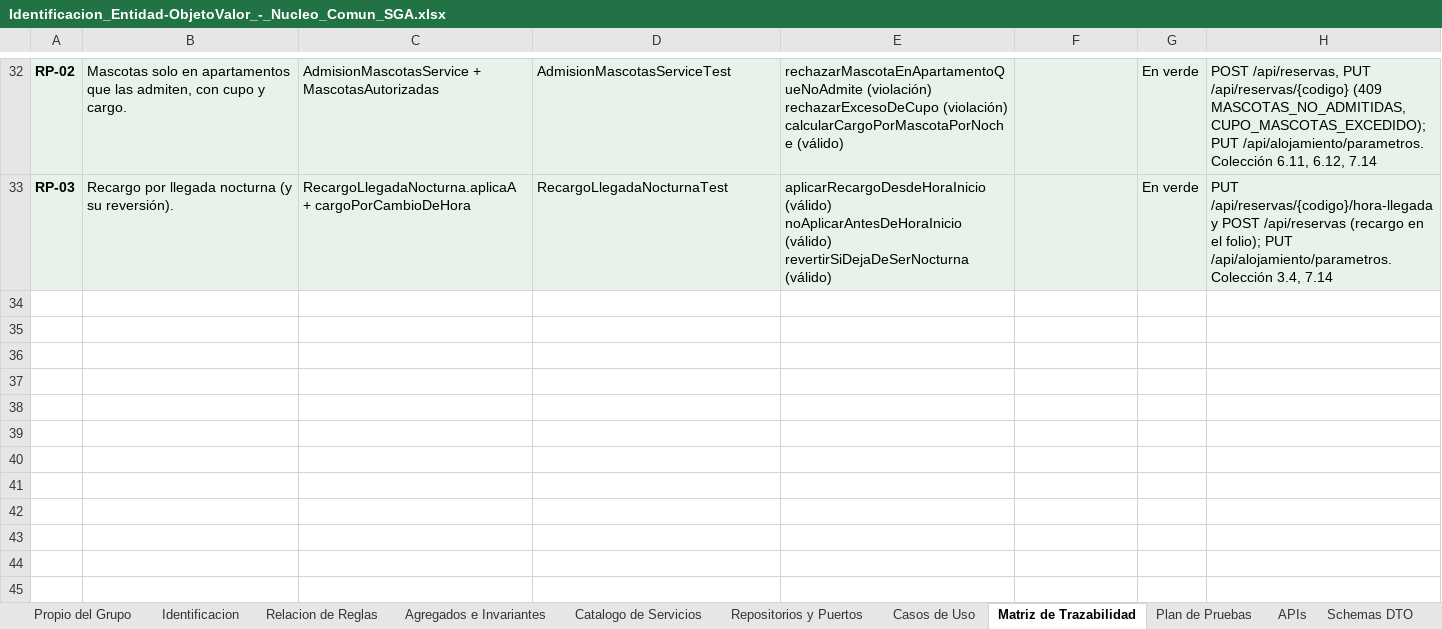
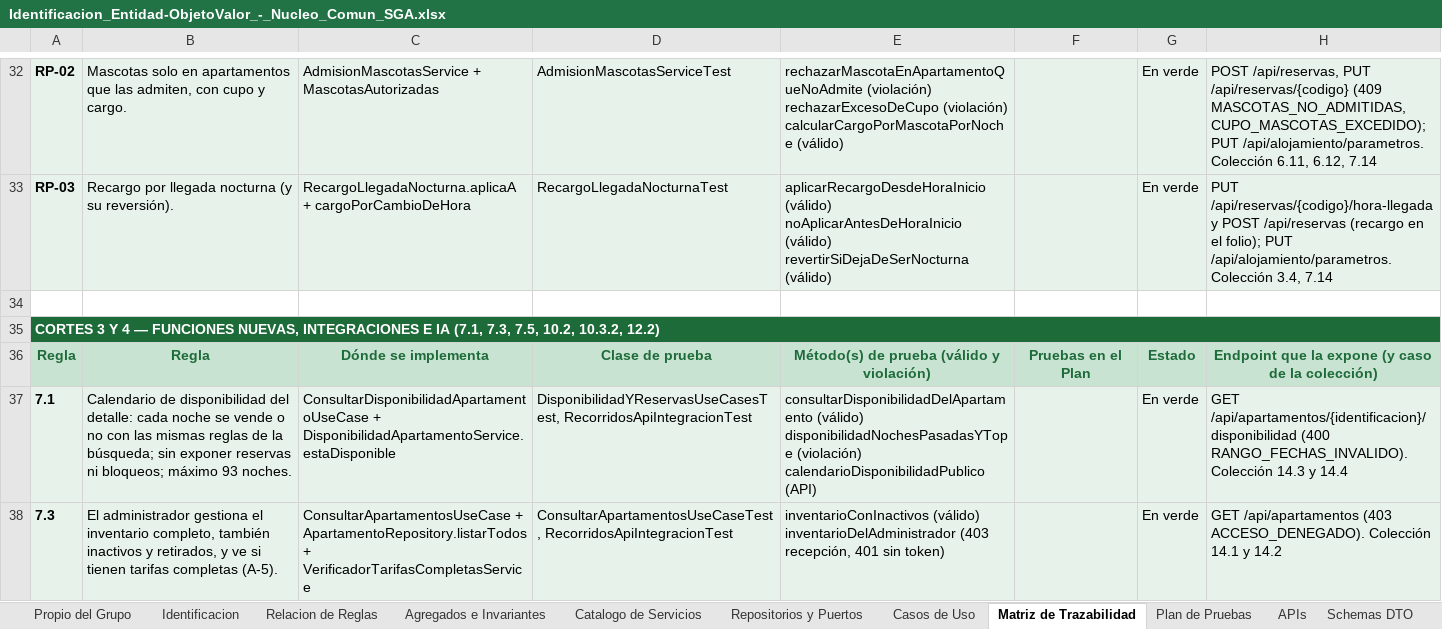
Before and after one commit to Mika-grd/Stayly-UQ, an Excel workbook: docs/modelo/Identificacion_Entidad-ObjetoValor_-_Nucleo_Comun_SGA.xlsx, sheet Matriz de Trazabilidad, drawn as a sheet; only a part is shown, gaps mark what is left out; values as stored, in another font and other column widths than the file's, no borders; the diff covers the shown part only; the diff names each change by its address in the sheet, - before the commit and + after, or states it on an @@ line.

Commit message:
docs(modelo): casos de uso, puertos y trazabilidad de los cortes 3 y 4

```diff
--- a/docs/modelo/Identificacion_Entidad-ObjetoValor_-_Nucleo_Comun_SGA.xlsx (sheet Matriz de Trazabilidad)
+++ b/docs/modelo/Identificacion_Entidad-ObjetoValor_-_Nucleo_Comun_SGA.xlsx (sheet Matriz de Trazabilidad)
+row 34: (empty)
+row 35: CORTES 3 Y 4 — FUNCIONES NUEVAS, INTEGRACIONES E IA (7.1, 7.3, 7.5, 10.2, 10.3.2, 12.2)
+row 36: Regla | Regla | Dónde se implementa | Clase de prueba | Método(s) de prueba (válido y violación) | Pruebas en el Plan | Estado | Endpoint que la expone (y caso de la colección)
+row 37: 7.1 | Calendario de disponibilidad del detalle: cada noche se vende o no con las mismas reglas de la búsqueda; sin exponer reservas ni bloqueos; máximo 93 noches. | ConsultarDisponibilidadApartamentoUseCase + DisponibilidadApartamentoService.estaDisponible | DisponibilidadYReservasUseCasesTest, RecorridosApiIntegracionTest | consultarDisponibilidadDelApartamento (válido) disponibilidadNochesPasadasYTope (violación) calendarioDisponibilidadPublico (API) |  | En verde | GET /api/apartamentos/{identificacion}/disponibilidad (400 RANGO_FECHAS_INVALIDO). Colección 14.3 y 14.4
+row 38: 7.3 | El administrador gestiona el inventario completo, también inactivos y retirados, y ve si tienen tarifas completas (A-5). | ConsultarApartamentosUseCase + ApartamentoRepository.listarTodos + VerificadorTarifasCompletasService | ConsultarApartamentosUseCaseTest, RecorridosApiIntegracionTest | inventarioConInactivos (válido) inventarioDelAdministrador (403 recepción, 401 sin token) |  | En verde | GET /api/apartamentos (403 ACCESO_DENEGADO). Colección 14.1 y 14.2
```
Also changed, not shown: 4 added rows elsewhere in this sheet, sheet Casos de Uso, sheet Repositorios y Puertos, 1 other file.
